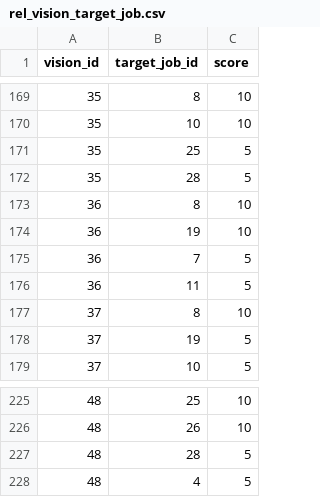
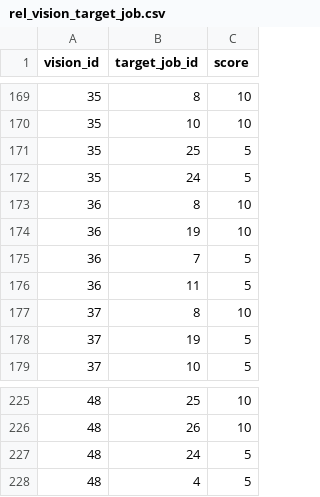
Before and after one commit to taka-ganasu/career-report-demo, a CSV file: data/relations/rel_vision_target_job.csv, drawn as a sheet; only a part is shown, gaps mark what is left out.

```diff
--- a/data/relations/rel_vision_target_job.csv
+++ b/data/relations/rel_vision_target_job.csv
@@ -171,3 +171,3 @@ vision_id,target_job_id,score
 35,25,5
-35,28,5
+35,24,5
 36,8,10
@@ -226,3 +226,3 @@ vision_id,target_job_id,score
 48,26,10
-48,28,5
+48,24,5
 48,4,5
```
Also changed, not shown: data/relations/rel_vision_industry.csv, data/relations/rel_vision_job.csv, 4 other files.
